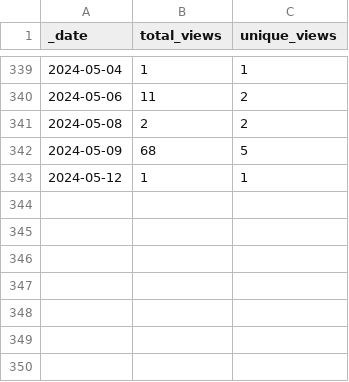
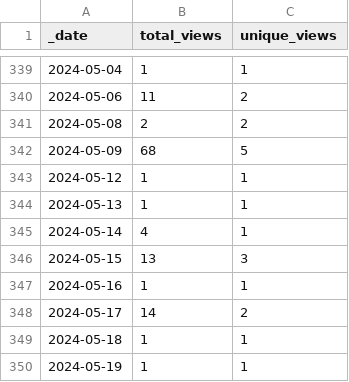
Before and after one commit to HerrNamenlos123/tello, a CSV file: traffic/views.csv, drawn as a sheet; only a part is shown, gaps mark what is left out.

Commit message:
GitHub traffic

```diff
--- a/traffic/views.csv
+++ b/traffic/views.csv
@@ -343 +343,8 @@ _date,total_views,unique_views
 2024-05-12,1,1
+2024-05-13,1,1
+2024-05-14,4,1
+2024-05-15,13,3
+2024-05-16,1,1
+2024-05-17,14,2
+2024-05-18,1,1
+2024-05-19,1,1
```
Also changed, not shown: traffic/clones.csv, 1 other file.
